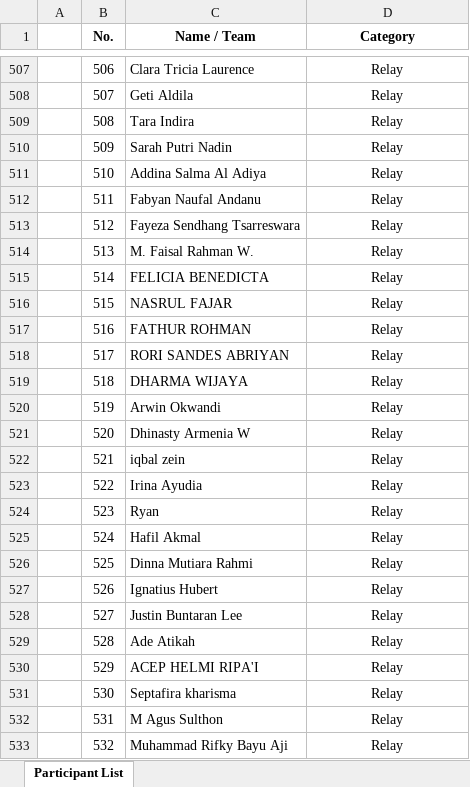
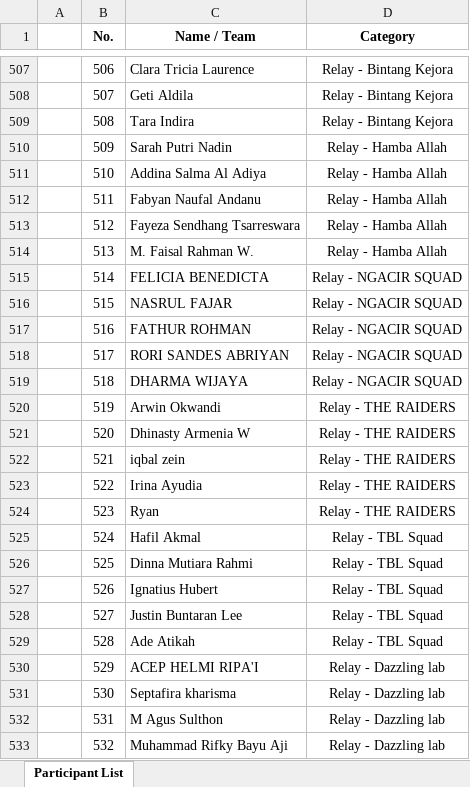
Before and after one commit to ryanhtanto/binloop, an Excel workbook: public/data/participant.xlsx, sheet Participant List, drawn as a sheet; only a part is shown, gaps mark what is left out; values as stored, in another font and other column widths than the file's, no borders; the diff covers the shown part only; the diff names each change by its address in the sheet, - before the commit and + after, or states it on an @@ line.

```diff
--- a/public/data/participant.xlsx (sheet Participant List)
+++ b/public/data/participant.xlsx (sheet Participant List)
-D507:D509 (Category): Relay
+D507:D509 (Category): Relay - Bintang Kejora
-D510:D514 (Category): Relay
+D510:D514 (Category): Relay - Hamba Allah
-D515:D519 (Category): Relay
+D515:D519 (Category): Relay - NGACIR SQUAD
-D520:D524 (Category): Relay
+D520:D524 (Category): Relay - THE RAIDERS
-D525:D529 (Category): Relay
+D525:D529 (Category): Relay - TBL Squad
-D530:D533 (Category): Relay
+D530:D533 (Category): Relay - Dazzling lab
```
Also changed, not shown: 263 edited cells elsewhere in this sheet, 1 other file.
